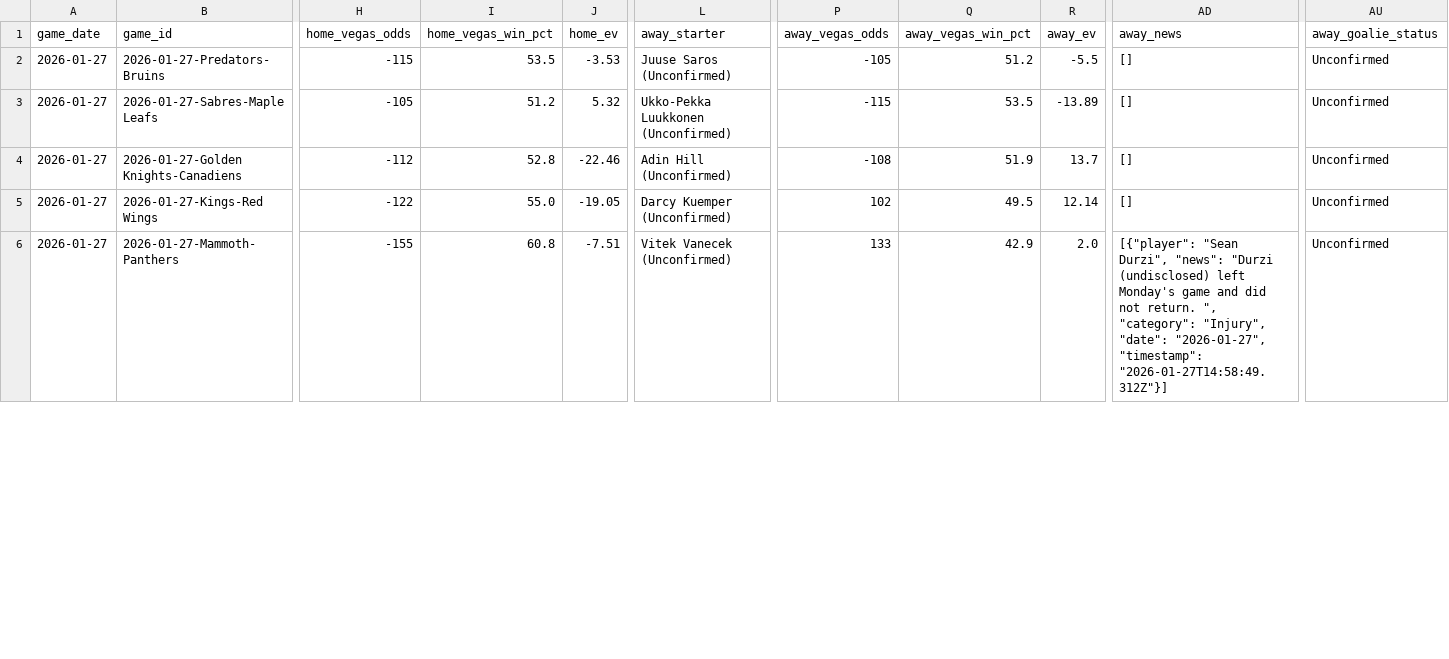
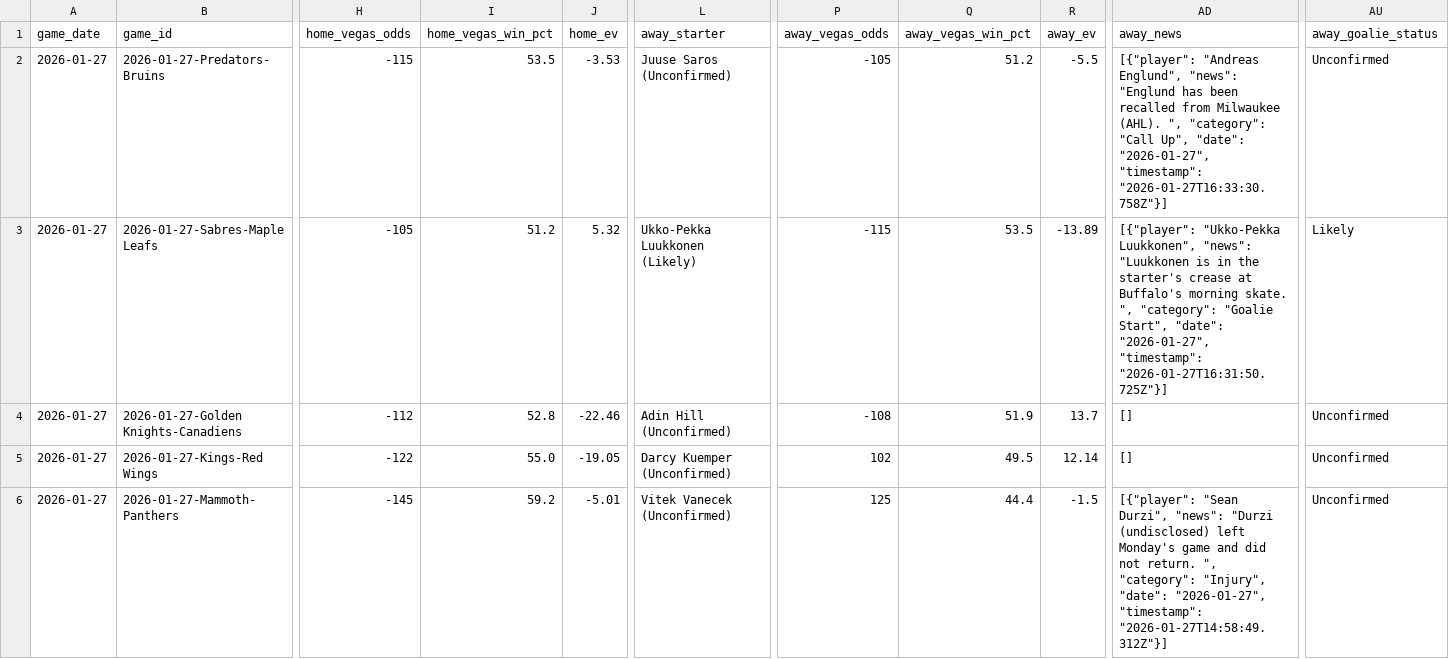
Before and after one commit to alexgarrison2/axiom, a CSV file: data/predictions_detailed.csv, drawn as a sheet; only a part is shown, gaps mark what is left out; the diff covers the shown part only; the diff names each change by its address in the sheet, - before the commit and + after, or states it on an @@ line.

```diff
--- a/data/predictions_detailed.csv
+++ b/data/predictions_detailed.csv
-AD2 (away_news): []
+AD2 (away_news): [{"player": "Andreas Englund", "news": "Englund has been recalled from Milwaukee (AHL). ", "category": "Call Up", "date": "2026-01-27", "timestamp": "2026-01-27T16:33:30.758Z"}]
-L3 (away_starter): Ukko-Pekka Luukkonen (Unconfirmed)
+L3 (away_starter): Ukko-Pekka Luukkonen (Likely)
-AD3 (away_news): []
+AD3 (away_news): [{"player": "Ukko-Pekka Luukkonen", "news": "Luukkonen is in the starter's crease at Buffalo's morning skate. ", "category": "Goalie Start", "date": "2026-01-27", "timestamp": "2026-01-27T16:31:50.725Z"}]
-AU3 (away_goalie_status): Unconfirmed
+AU3 (away_goalie_status): Likely
-H6 (home_vegas_odds): -155
+H6 (home_vegas_odds): -145
-I6 (home_vegas_win_pct): 60.8
+I6 (home_vegas_win_pct): 59.2
-J6 (home_ev): -7.51
+J6 (home_ev): -5.01
-P6 (away_vegas_odds): 133
+P6 (away_vegas_odds): 125
-Q6 (away_vegas_win_pct): 42.9
+Q6 (away_vegas_win_pct): 44.4
-R6 (away_ev): 2.0
+R6 (away_ev): -1.5
```
Also changed, not shown: 18 edited cells elsewhere in this file, pipeline/data/predictions_detailed.csv, public/data/predictions_detailed.csv, 11 other files.
